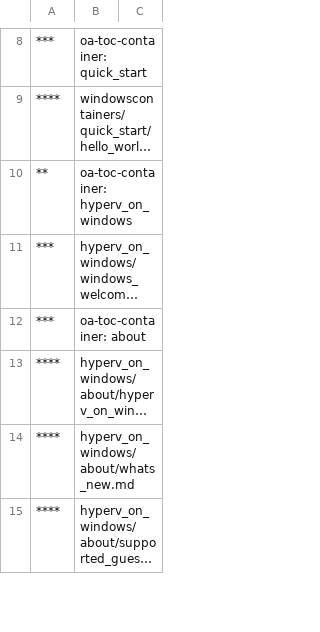
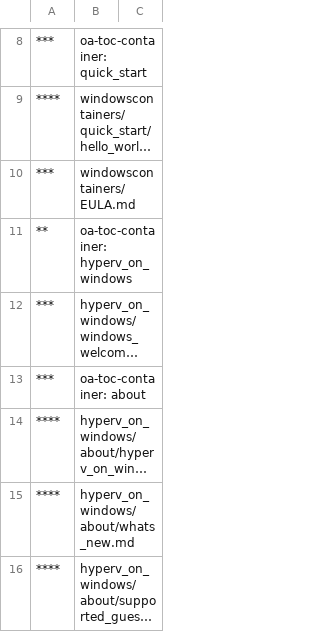
Before and after one commit to MicrosoftDocs/Virtualization-Documentation, a CSV file: virtualization/TOC.csv, drawn as a sheet; only a part is shown, gaps mark what is left out; long unchanged cells end in …; the diff names each change by its address in the sheet, - before the commit and + after, or states it on an @@ line.

Commit message:
EULA in TOC

```diff
--- a/virtualization/TOC.csv
+++ b/virtualization/TOC.csv
+row 10: *** | windowscontainers/EULA.md
```
